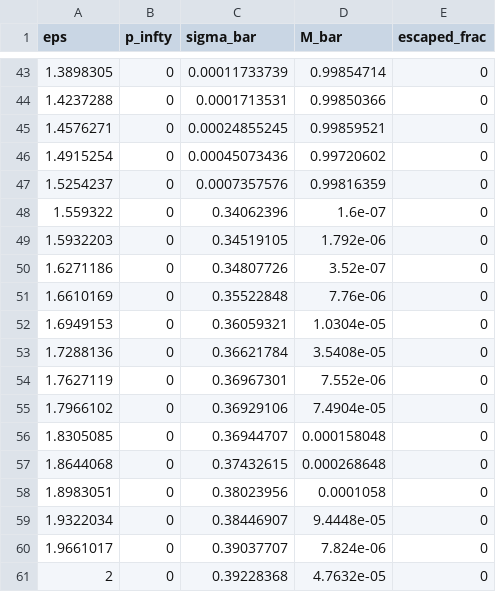
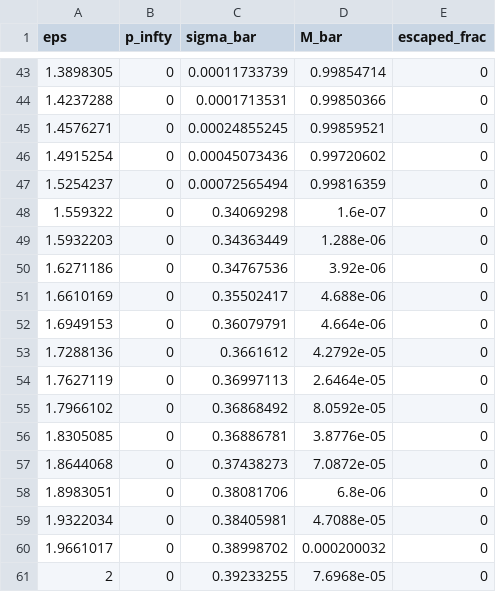
Before and after one commit to IgorStellet/Projeto_Final_Python_na_Fisica, a CSV file: notebooks/data/eps_scan_mu1.9.csv, drawn as a sheet; only a part is shown, gaps mark what is left out; the diff covers the shown part only.

```diff
--- a/notebooks/data/eps_scan_mu1.9.csv
+++ b/notebooks/data/eps_scan_mu1.9.csv
@@ -46,16 +46,16 @@ eps,p_infty,sigma_bar,M_bar,escaped_frac
 1.4915254,0,0.00045073436,0.99720602,0
-1.5254237,0,0.0007357576,0.99816359,0
-1.559322,0,0.34062396,1.6e-07,0
-1.5932203,0,0.34519105,1.792e-06,0
-1.6271186,0,0.34807726,3.52e-07,0
-1.6610169,0,0.35522848,7.76e-06,0
-1.6949153,0,0.36059321,1.0304e-05,0
-1.7288136,0,0.36621784,3.5408e-05,0
-1.7627119,0,0.36967301,7.552e-06,0
-1.7966102,0,0.36929106,7.4904e-05,0
-1.8305085,0,0.36944707,0.000158048,0
-1.8644068,0,0.37432615,0.000268648,0
-1.8983051,0,0.38023956,0.0001058,0
-1.9322034,0,0.38446907,9.4448e-05,0
-1.9661017,0,0.39037707,7.824e-06,0
-2,0,0.39228368,4.7632e-05,0
+1.5254237,0,0.00072565494,0.99816359,0
+1.559322,0,0.34069298,1.6e-07,0
+1.5932203,0,0.34363449,1.288e-06,0
+1.6271186,0,0.34767536,3.92e-06,0
+1.6610169,0,0.35502417,4.688e-06,0
+1.6949153,0,0.36079791,4.664e-06,0
+1.7288136,0,0.3661612,4.2792e-05,0
+1.7627119,0,0.36997113,2.6464e-05,0
+1.7966102,0,0.36868492,8.0592e-05,0
+1.8305085,0,0.36886781,3.8776e-05,0
+1.8644068,0,0.37438273,7.0872e-05,0
+1.8983051,0,0.38081706,6.8e-06,0
+1.9322034,0,0.38405981,4.7088e-05,0
+1.9661017,0,0.38998702,0.000200032,0
+2,0,0.39233255,7.6968e-05,0
```
Also changed, not shown: 13 edited cells elsewhere in this file, 12 other files.
